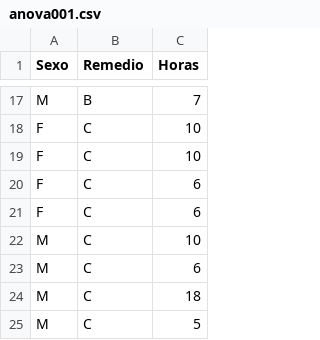
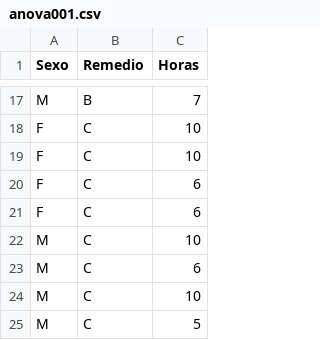
Before and after one commit to samuelshmyt/-database, a CSV file: anova001.csv, drawn as a sheet; only a part is shown, gaps mark what is left out.

Commit message:
Update anova001.csv

```diff
--- a/anova001.csv
+++ b/anova001.csv
@@ -23,3 +23,3 @@
 "M","C","6"
-"M","C","18"
+"M","C","10"
 "M","C","5"
```
